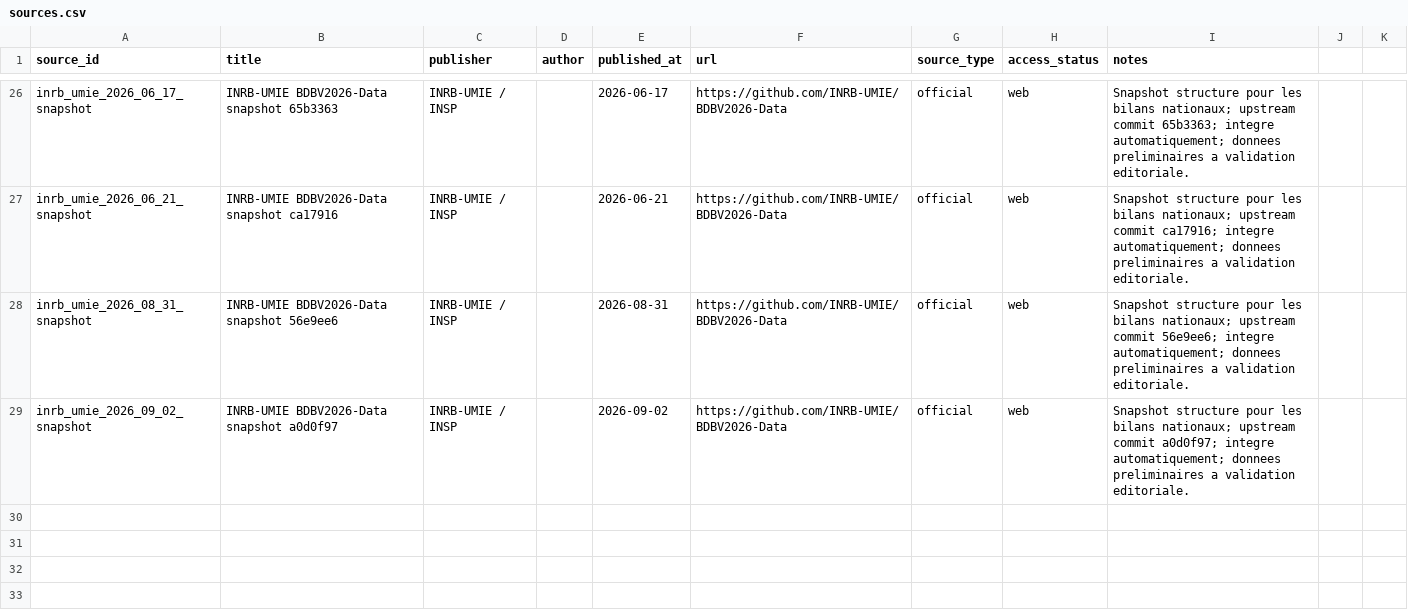
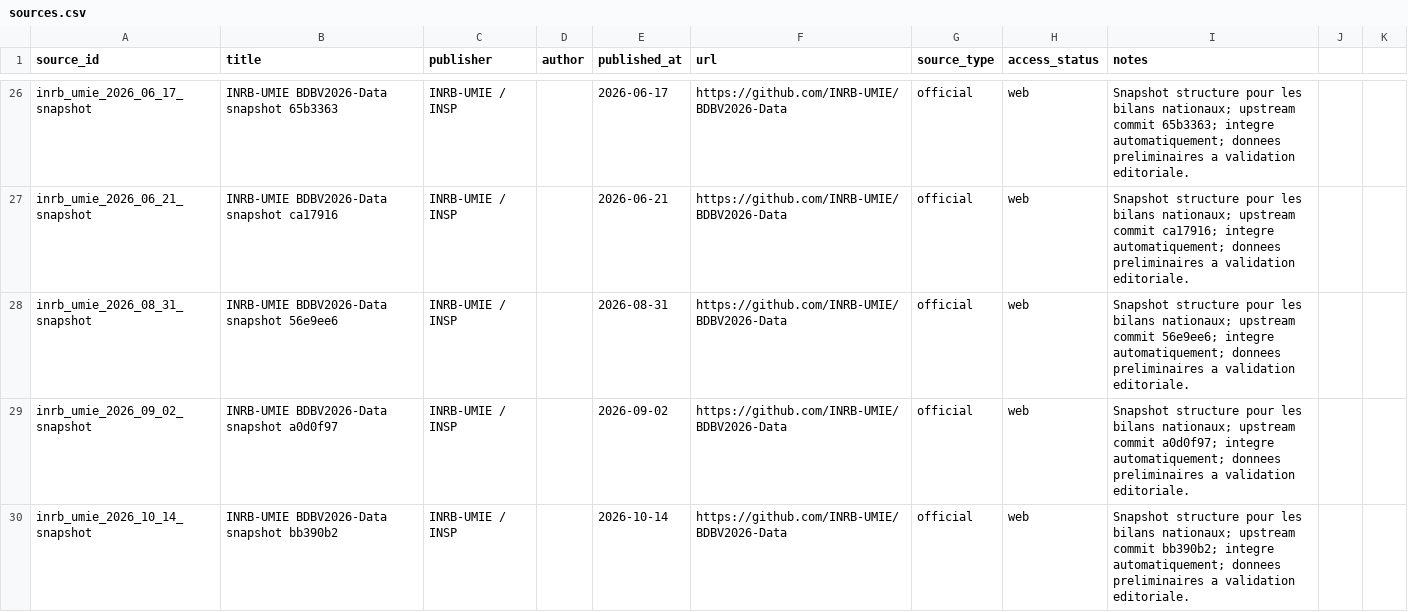
Before and after one commit to hericlibong/ebola, a CSV file: public/data/reference/sources.csv, drawn as a sheet; only a part is shown, gaps mark what is left out.

```diff
--- a/public/data/reference/sources.csv
+++ b/public/data/reference/sources.csv
@@ -29 +29,2 @@ inrb_umie_2026_08_31_snapshot,INRB-UMIE BDBV2026-Data snapshot 56e9ee6,INRB-UMIE
 inrb_umie_2026_09_02_snapshot,INRB-UMIE BDBV2026-Data snapshot a0d0f97,INRB-UMIE / INSP,,2026-09-02,https://github.com/INRB-UMIE/BDBV2026-Data,official,web,"Snapshot structure pour les bilans nationaux; upstream commit a0d0f97; integre automatiquement; donnees preliminaires a validation editoriale."
+inrb_umie_2026_10_14_snapshot,INRB-UMIE BDBV2026-Data snapshot bb390b2,INRB-UMIE / INSP,,2026-10-14,https://github.com/INRB-UMIE/BDBV2026-Data,official,web,Snapshot structure pour les bilans nationaux; upstream commit bb390b2; integre automatiquement; donnees preliminaires a validation editoriale.
```
Also changed, not shown: 4 other files.
